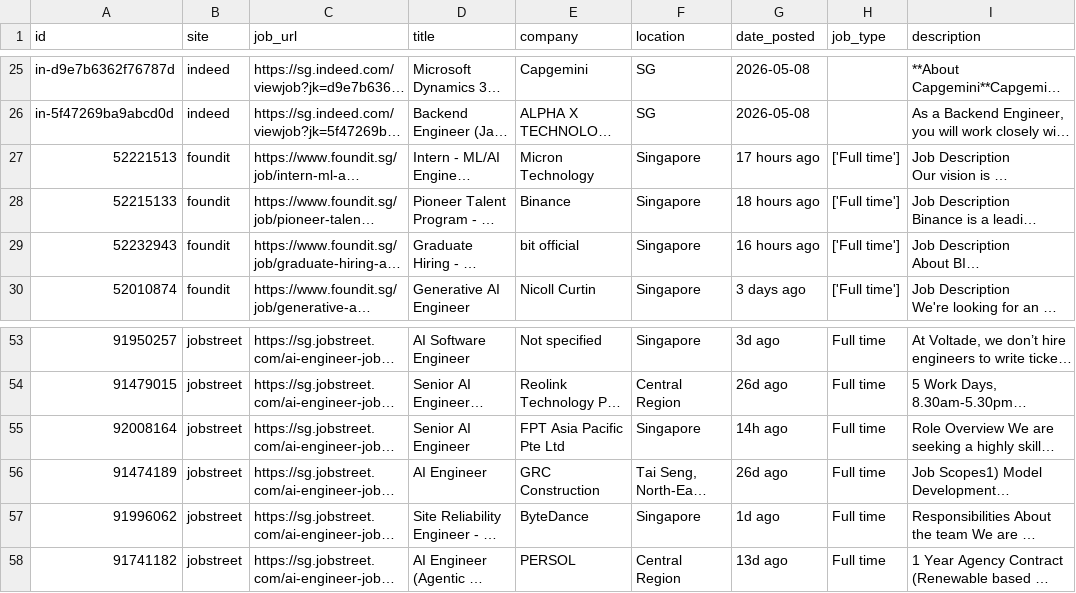
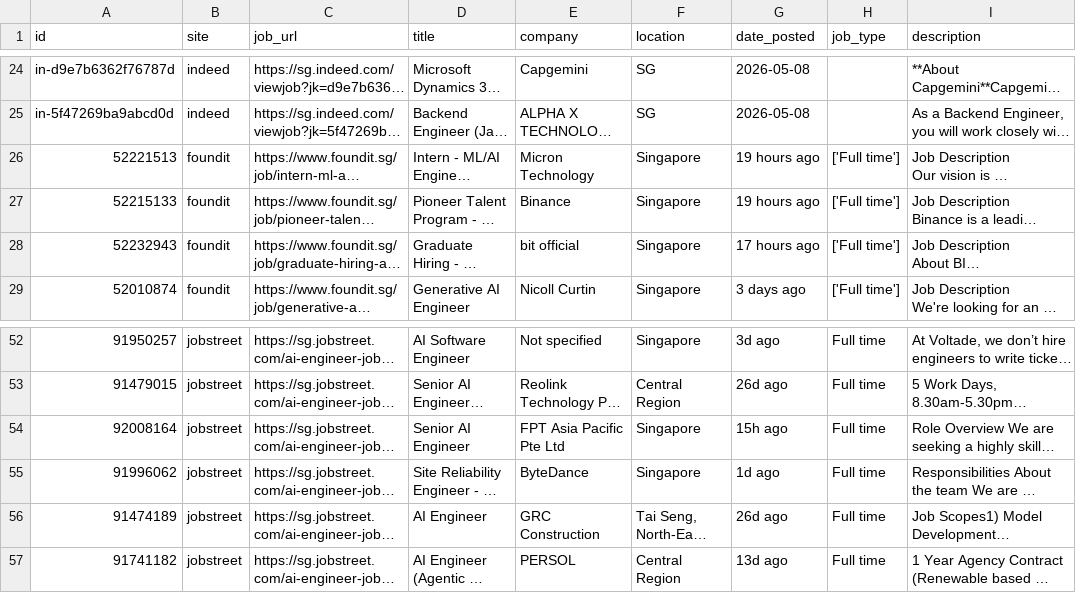
Before and after one commit to Rakshithasrinivas37/ResuMatch, a CSV file: job_results.csv, drawn as a sheet; only a part is shown, gaps mark what is left out; long unchanged cells end in …; addresses are those after the commit; the diff covers the shown part only; the diff names each change by its address in the sheet, - before the commit and + after, or states it on an @@ line.

```diff
--- a/job_results.csv
+++ b/job_results.csv
-G26 (date_posted): 17 hours ago
+G26 (date_posted): 19 hours ago
-G27 (date_posted): 18 hours ago
+G27 (date_posted): 19 hours ago
-G28 (date_posted): 16 hours ago
+G28 (date_posted): 17 hours ago
-G54 (date_posted): 14h ago
+G54 (date_posted): 15h ago
@@ row 57 moved to row 55: 91996062 @@
```
Also changed, not shown: 5 added rows, 6 removed rows, 2 moved rows and 2 edited cells elsewhere in this file, match_results.csv, 4 other files.
